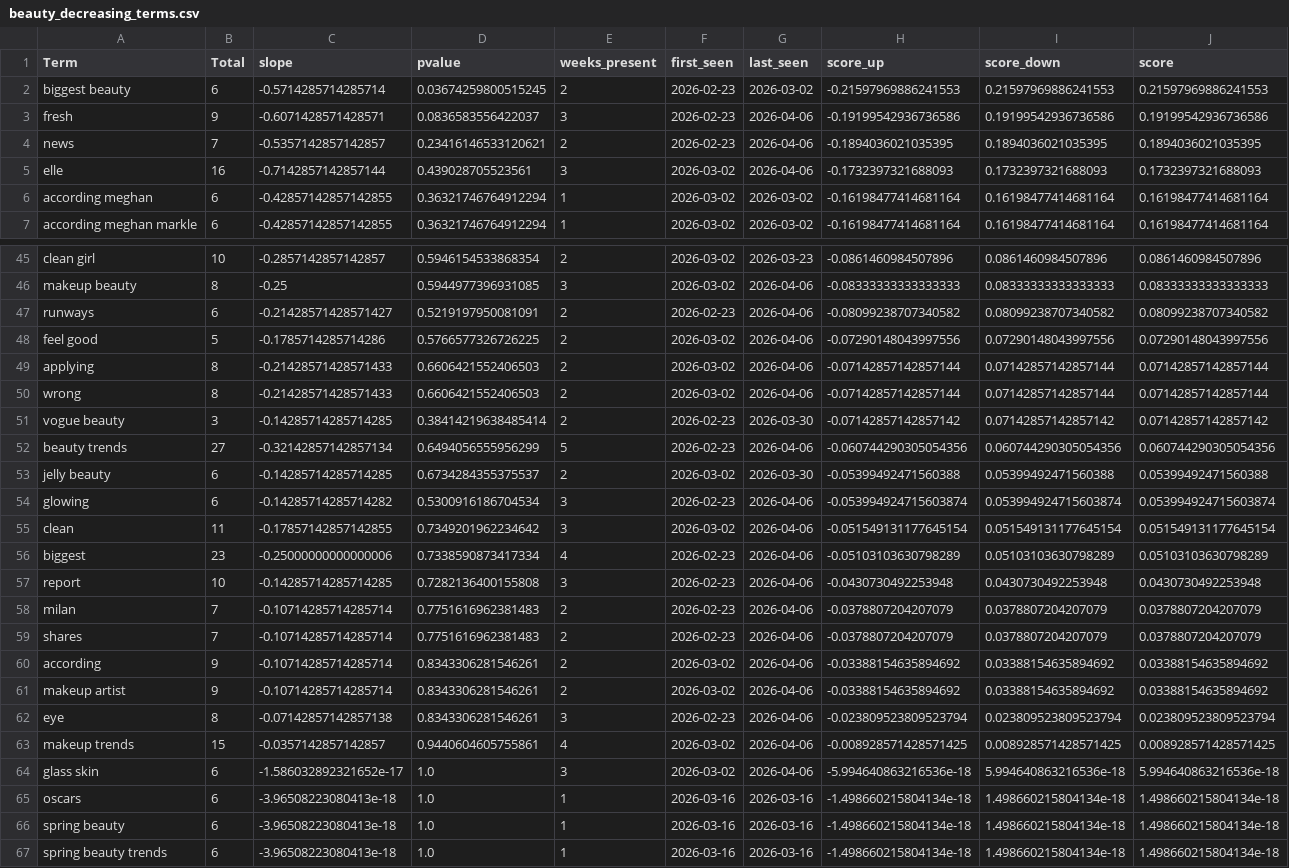
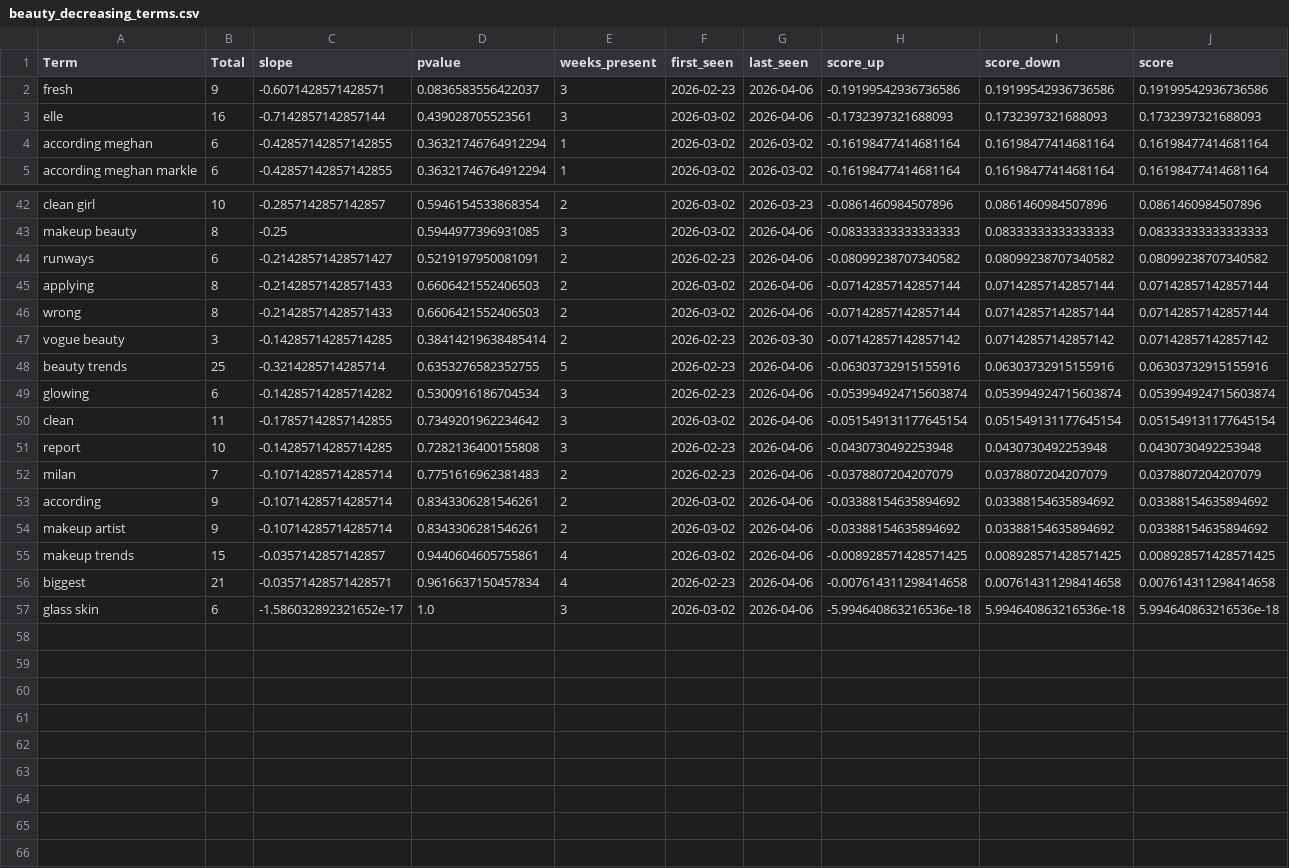
Before and after one commit to prettylittledata/prettylittledata, a CSV file: data/beauty_decreasing_terms.csv, drawn as a sheet; only a part is shown, gaps mark what is left out; the diff covers the shown part only.

Commit message:
no-reddit: refresh beauty (rss+gnews+youtube+topic-analysis)

```diff
--- a/data/beauty_decreasing_terms.csv
+++ b/data/beauty_decreasing_terms.csv
@@ -1,5 +1,3 @@
 Term,Total,slope,pvalue,weeks_present,first_seen,last_seen,score_up,score_down,score
-biggest beauty,6,-0.5714285714285714,0.03674259800515245,2,2026-02-23,2026-03-02,-0.21597969886241553,0.21597969886241553,0.21597969886241553
 fresh,9,-0.6071428571428571,0.0836583556422037,3,2026-02-23,2026-04-06,-0.19199542936736586,0.19199542936736586,0.19199542936736586
-news,7,-0.5357142857142857,0.23416146533120621,2,2026-02-23,2026-04-06,-0.1894036021035395,0.1894036021035395,0.1894036021035395
 elle,16,-0.7142857142857144,0.439028705523561,3,2026-03-02,2026-04-06,-0.1732397321688093,0.1732397321688093,0.1732397321688093
@@ -47,3 +44,2 @@ makeup beauty,8,-0.25,0.5944977396931085,3,2026-03-02,2026-04-06,-0.083333333333
 runways,6,-0.21428571428571427,0.5219197950081091,2,2026-02-23,2026-04-06,-0.08099238707340582,0.08099238707340582,0.08099238707340582
-feel good,5,-0.1785714285714286,0.5766577326726225,2,2026-03-02,2026-04-06,-0.07290148043997556,0.07290148043997556,0.07290148043997556
 applying,8,-0.21428571428571433,0.6606421552406503,2,2026-03-02,2026-04-06,-0.07142857142857144,0.07142857142857144,0.07142857142857144
@@ -51,17 +47,11 @@ wrong,8,-0.21428571428571433,0.6606421552406503,2,2026-03-02,2026-04-06,-0.07142
 vogue beauty,3,-0.14285714285714285,0.38414219638485414,2,2026-02-23,2026-03-30,-0.07142857142857142,0.07142857142857142,0.07142857142857142
-beauty trends,27,-0.32142857142857134,0.6494056555956299,5,2026-02-23,2026-04-06,-0.060744290305054356,0.060744290305054356,0.060744290305054356
-jelly beauty,6,-0.14285714285714285,0.6734284355375537,2,2026-03-02,2026-03-30,-0.05399492471560388,0.05399492471560388,0.05399492471560388
+beauty trends,25,-0.3214285714285714,0.6353276582352755,5,2026-02-23,2026-04-06,-0.06303732915155916,0.06303732915155916,0.06303732915155916
 glowing,6,-0.14285714285714282,0.5300916186704534,3,2026-02-23,2026-04-06,-0.053994924715603874,0.053994924715603874,0.053994924715603874
 clean,11,-0.17857142857142855,0.7349201962234642,3,2026-03-02,2026-04-06,-0.051549131177645154,0.051549131177645154,0.051549131177645154
-biggest,23,-0.25000000000000006,0.7338590873417334,4,2026-02-23,2026-04-06,-0.05103103630798289,0.05103103630798289,0.05103103630798289
 report,10,-0.14285714285714285,0.7282136400155808,3,2026-02-23,2026-04-06,-0.0430730492253948,0.0430730492253948,0.0430730492253948
 milan,7,-0.10714285714285714,0.7751616962381483,2,2026-02-23,2026-04-06,-0.0378807204207079,0.0378807204207079,0.0378807204207079
-shares,7,-0.10714285714285714,0.7751616962381483,2,2026-02-23,2026-04-06,-0.0378807204207079,0.0378807204207079,0.0378807204207079
 according,9,-0.10714285714285714,0.8343306281546261,2,2026-03-02,2026-04-06,-0.03388154635894692,0.03388154635894692,0.03388154635894692
 makeup artist,9,-0.10714285714285714,0.8343306281546261,2,2026-03-02,2026-04-06,-0.03388154635894692,0.03388154635894692,0.03388154635894692
-eye,8,-0.07142857142857138,0.8343306281546261,3,2026-02-23,2026-04-06,-0.023809523809523794,0.023809523809523794,0.023809523809523794
 makeup trends,15,-0.0357142857142857,0.9440604605755861,4,2026-03-02,2026-04-06,-0.008928571428571425,0.008928571428571425,0.008928571428571425
+biggest,21,-0.03571428571428571,0.9616637150457834,4,2026-02-23,2026-04-06,-0.007614311298414658,0.007614311298414658,0.007614311298414658
 glass skin,6,-1.586032892321652e-17,1.0,3,2026-03-02,2026-04-06,-5.994640863216536e-18,5.994640863216536e-18,5.994640863216536e-18
-oscars,6,-3.96508223080413e-18,1.0,1,2026-03-16,2026-03-16,-1.498660215804134e-18,1.498660215804134e-18,1.498660215804134e-18
-spring beauty,6,-3.96508223080413e-18,1.0,1,2026-03-16,2026-03-16,-1.498660215804134e-18,1.498660215804134e-18,1.498660215804134e-18
-spring beauty trends,6,-3.96508223080413e-18,1.0,1,2026-03-16,2026-03-16,-1.498660215804134e-18,1.498660215804134e-18,1.498660215804134e-18
```
Also changed, not shown: 1 removed row and 1 edited cell elsewhere in this file, data/beauty_all_raw.csv, data/beauty_new_terms.csv, 4 other files.
